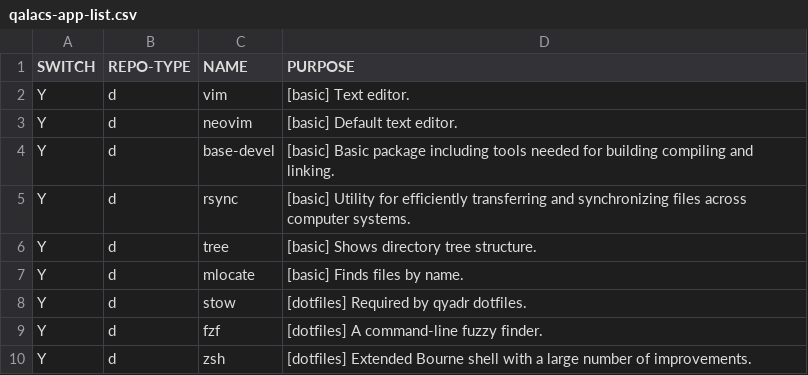
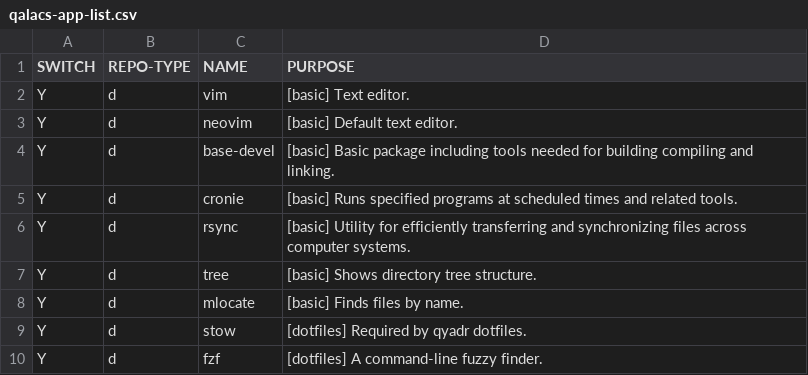
Before and after one commit to qaraluch/arch-bootstrap, a CSV file: qalacs-app-list.csv, drawn as a sheet; only a part is shown; the shorter side is filled out with more unchanged rows; the diff names each change by its address in the sheet, - before the commit and + after, or states it on an @@ line.

Commit message:
Add cronie to app list

```diff
--- a/qalacs-app-list.csv
+++ b/qalacs-app-list.csv
+row 5: Y | d | cronie | [basic] Runs specified programs at scheduled times and related tools.
```
